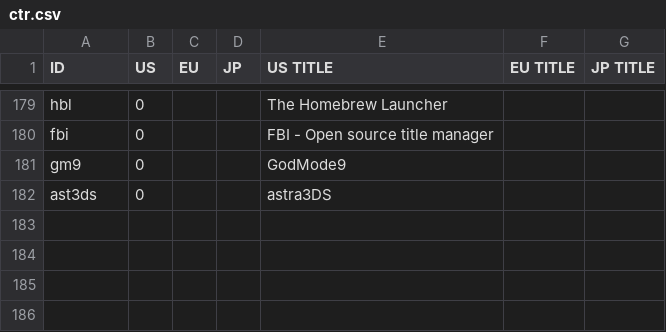
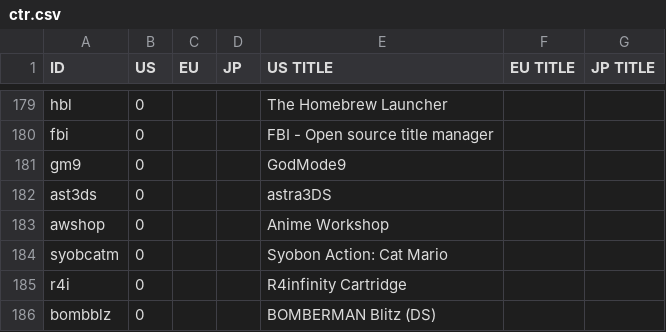
Before and after one commit to qvast/assets, a CSV file: RPCu/db/titles/ctr.csv, drawn as a sheet; only a part is shown, gaps mark what is left out; the diff names each change by its address in the sheet, - before the commit and + after, or states it on an @@ line.

Commit message:
Update ctr.csv

```diff
--- a/RPCu/db/titles/ctr.csv
+++ b/RPCu/db/titles/ctr.csv
+row 183: awshop | 0 |  |  | Anime Workshop
+row 184: syobcatm | 0 |  |  | Syobon Action: Cat Mario
+row 185: r4i | 0 |  |  | R4infinity Cartridge
+row 186: bombblz | 0 |  |  | BOMBERMAN Blitz (DS)
```
